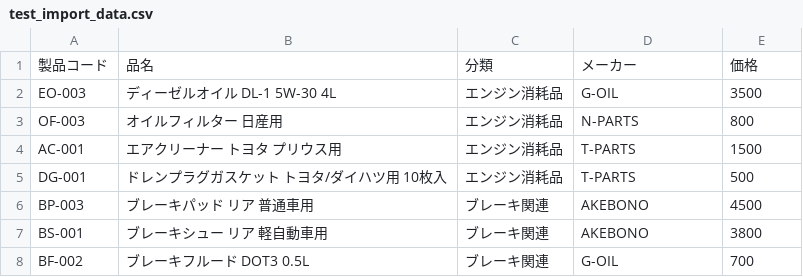
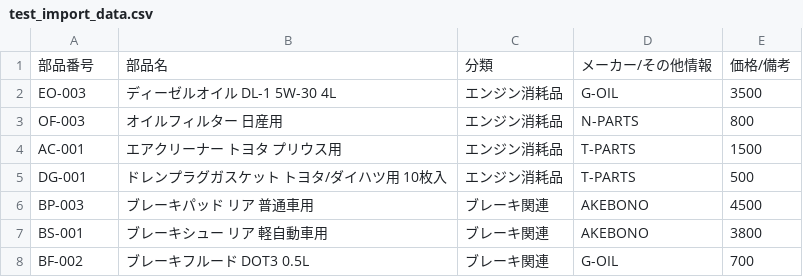
Before and after one commit to syuttyoseibi/stock-management-app, a CSV file: test_import_data.csv, drawn as a sheet; only a part is shown; the diff covers the shown part only.

```diff
--- a/test_import_data.csv
+++ b/test_import_data.csv
@@ -1 +1 @@
-"製品コード","品名","分類","メーカー","価格"
+部品番号,部品名,分類,メーカー/その他情報,価格/備考
```
Also changed, not shown: 19 added rows, 32 removed rows and 20 edited cells elsewhere in this file, 2 other files.
